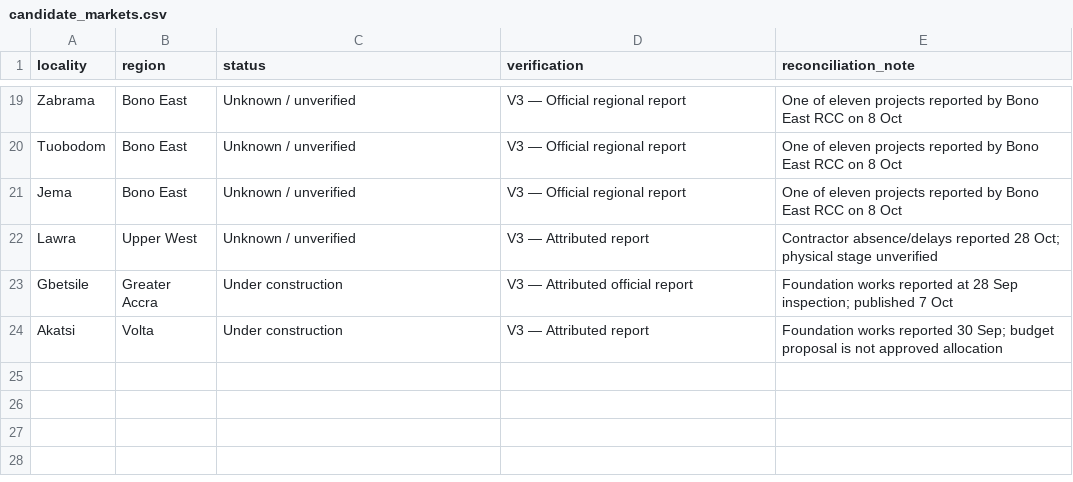
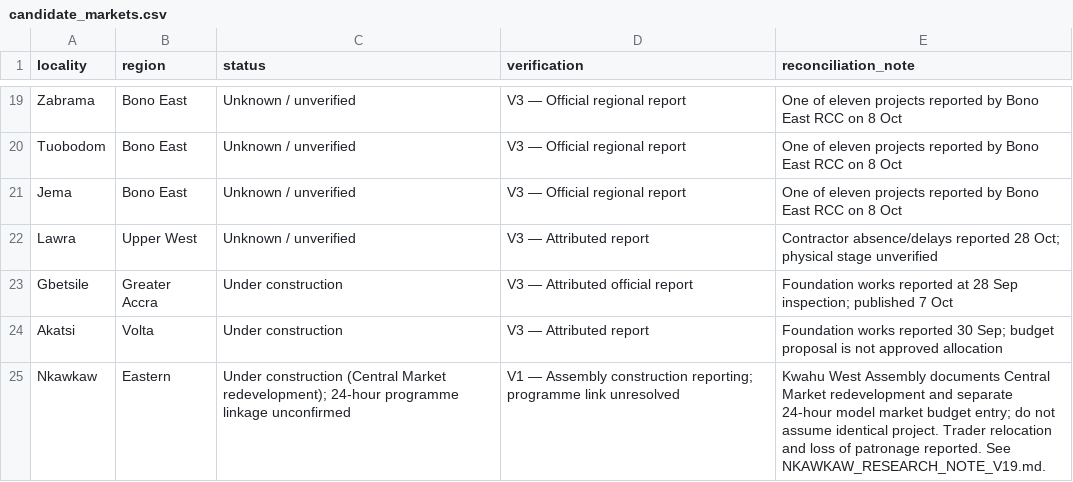
Before and after one commit to benedictarko-alt/Ghana-24hr-Economy-Market-Tracker, a CSV file: candidate_markets.csv, drawn as a sheet; only a part is shown, gaps mark what is left out.

```diff
--- a/candidate_markets.csv
+++ b/candidate_markets.csv
@@ -24 +24,2 @@ Gbetsile,Greater Accra,Under construction,V3 — Attributed official report,Foun
 Akatsi,Volta,Under construction,V3 — Attributed report,Foundation works reported 30 Sep; budget proposal is not approved allocation
+Nkawkaw,Eastern,Under construction (Central Market redevelopment); 24-hour programme linkage unconfirmed,V1 — Assembly construction reporting; programme link unresolved,Kwahu West Assembly documents Central Market redevelopment and separate 24-hour model market budget entry; do not assume identical project. Trader relocation and loss of patronage reported. See NKAWKAW_RESEARCH_NOTE_V19.md.
```
Also changed, not shown: changes.csv, claims.csv, 15 other files.
